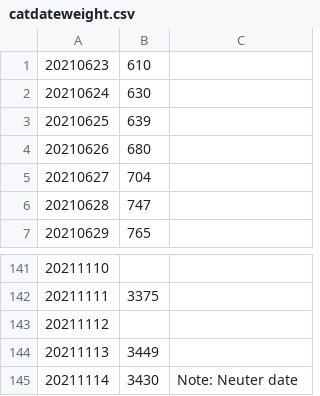
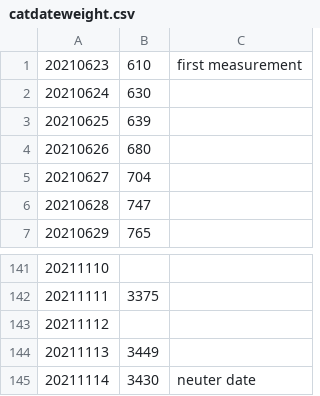
Before and after one commit to edyhsgr/catdateweight, a CSV file: catdateweight.csv, drawn as a sheet; only a part is shown, gaps mark what is left out; the diff names each change by its address in the sheet, - before the commit and + after, or states it on an @@ line.

Commit message:
Update catdateweight.csv

```diff
--- a/catdateweight.csv
+++ b/catdateweight.csv
-C1: (empty)
+C1: first measurement
-C145: Note: Neuter date
+C145: neuter date
```
